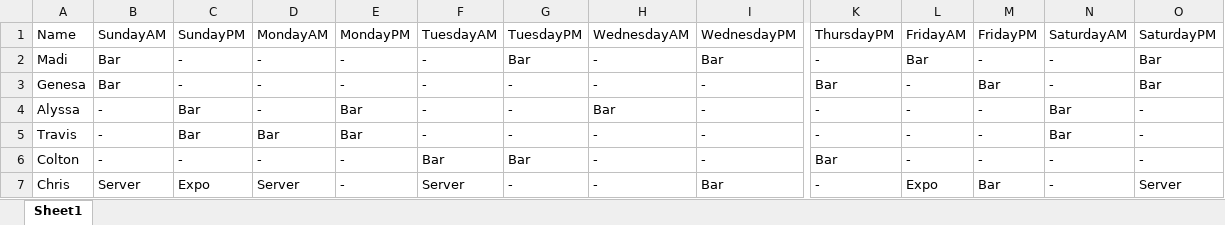
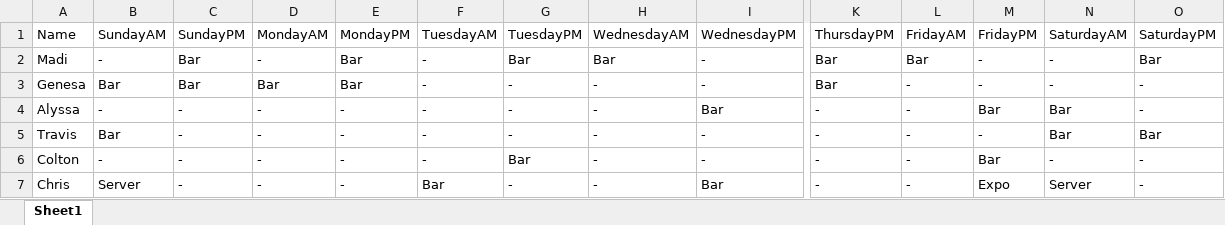
Before and after one commit to Nick22morris/QuickShift, an Excel workbook: shift.xlsx, sheet Sheet1, drawn as a sheet; only a part is shown, gaps mark what is left out; values as stored, in another font and other column widths than the file's, no borders; the diff covers the shown part only; the diff names each change by its address in the sheet, - before the commit and + after, or states it on an @@ line.

```diff
--- a/shift.xlsx (sheet Sheet1)
+++ b/shift.xlsx (sheet Sheet1)
-B2: Bar
+B2: -
-C2:C3: -
+C2:C3: Bar
-E2:E3: -
+E2:E3: Bar
-H2: -
+H2: Bar
-I2: Bar
+I2: -
-K2: -
+K2: Bar
-D3: -
+D3: Bar
-M3: Bar
+M3: -
-O3: Bar
+O3: -
-C4:C5: Bar
+C4:C5: -
-E4:E5: Bar
+E4:E5: -
-H4: Bar
+H4: -
-I4: -
+I4: Bar
-M4: -
+M4: Bar
-B5: -
+B5: Bar
-D5: Bar
+D5: -
-O5: -
+O5: Bar
-F6: Bar
+F6: -
-K6: Bar
+K6: -
-M6: -
+M6: Bar
-C7: Expo
+C7: -
-D7: Server
+D7: -
-F7: Server
+F7: Bar
-L7: Expo
+L7: -
-M7: Bar
+M7: Expo
-N7: -
+N7: Server
-O7: Server
+O7: -
```
Also changed, not shown: 130 edited cells elsewhere in this sheet, 1 other file.
